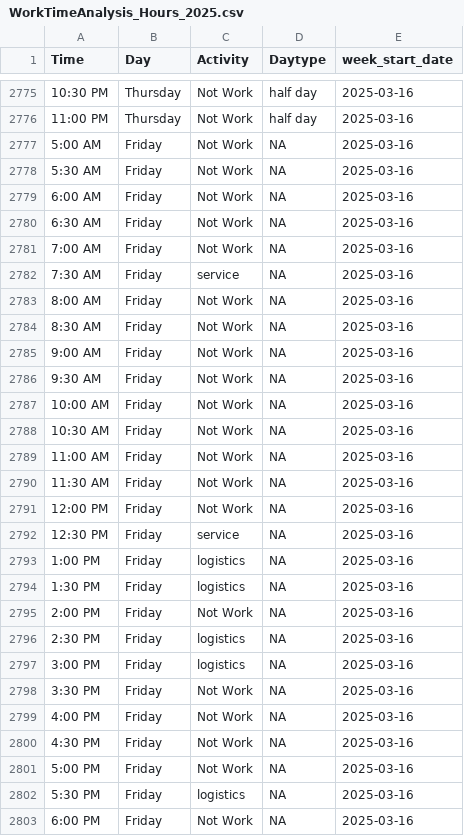
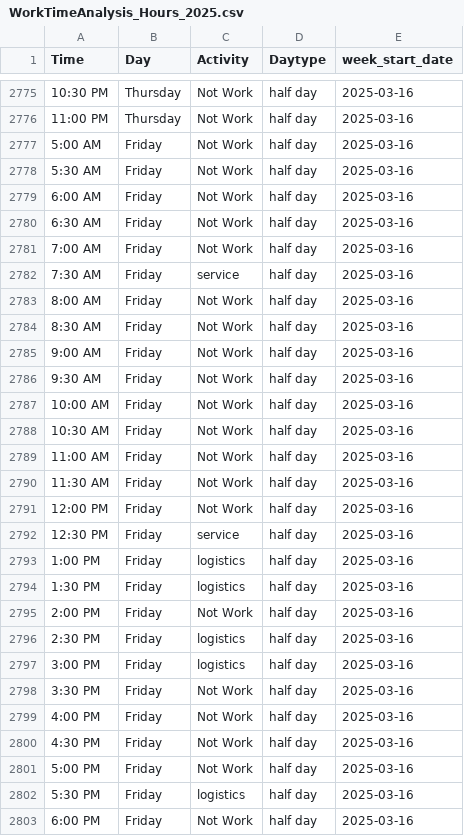
Before and after one commit to samzipper/SelfAnalysis, a CSV file: WorkTimeAnalysis_Hours_2025.csv, drawn as a sheet; only a part is shown, gaps mark what is left out; the diff covers the shown part only.

```diff
--- a/WorkTimeAnalysis_Hours_2025.csv
+++ b/WorkTimeAnalysis_Hours_2025.csv
@@ -2776,28 +2776,28 @@ Time,Day,Activity,Daytype,week_start_date
 11:00 PM,Thursday,Not Work,half day,2025-03-16
-5:00 AM,Friday,Not Work,NA,2025-03-16
-5:30 AM,Friday,Not Work,NA,2025-03-16
-6:00 AM,Friday,Not Work,NA,2025-03-16
-6:30 AM,Friday,Not Work,NA,2025-03-16
-7:00 AM,Friday,Not Work,NA,2025-03-16
-7:30 AM,Friday,service,NA,2025-03-16
-8:00 AM,Friday,Not Work,NA,2025-03-16
-8:30 AM,Friday,Not Work,NA,2025-03-16
-9:00 AM,Friday,Not Work,NA,2025-03-16
-9:30 AM,Friday,Not Work,NA,2025-03-16
-10:00 AM,Friday,Not Work,NA,2025-03-16
-10:30 AM,Friday,Not Work,NA,2025-03-16
-11:00 AM,Friday,Not Work,NA,2025-03-16
-11:30 AM,Friday,Not Work,NA,2025-03-16
-12:00 PM,Friday,Not Work,NA,2025-03-16
-12:30 PM,Friday,service,NA,2025-03-16
-1:00 PM,Friday,logistics,NA,2025-03-16
-1:30 PM,Friday,logistics,NA,2025-03-16
-2:00 PM,Friday,Not Work,NA,2025-03-16
-2:30 PM,Friday,logistics,NA,2025-03-16
-3:00 PM,Friday,logistics,NA,2025-03-16
-3:30 PM,Friday,Not Work,NA,2025-03-16
-4:00 PM,Friday,Not Work,NA,2025-03-16
-4:30 PM,Friday,Not Work,NA,2025-03-16
-5:00 PM,Friday,Not Work,NA,2025-03-16
-5:30 PM,Friday,logistics,NA,2025-03-16
-6:00 PM,Friday,Not Work,NA,2025-03-16
+5:00 AM,Friday,Not Work,half day,2025-03-16
+5:30 AM,Friday,Not Work,half day,2025-03-16
+6:00 AM,Friday,Not Work,half day,2025-03-16
+6:30 AM,Friday,Not Work,half day,2025-03-16
+7:00 AM,Friday,Not Work,half day,2025-03-16
+7:30 AM,Friday,service,half day,2025-03-16
+8:00 AM,Friday,Not Work,half day,2025-03-16
+8:30 AM,Friday,Not Work,half day,2025-03-16
+9:00 AM,Friday,Not Work,half day,2025-03-16
+9:30 AM,Friday,Not Work,half day,2025-03-16
+10:00 AM,Friday,Not Work,half day,2025-03-16
+10:30 AM,Friday,Not Work,half day,2025-03-16
+11:00 AM,Friday,Not Work,half day,2025-03-16
+11:30 AM,Friday,Not Work,half day,2025-03-16
+12:00 PM,Friday,Not Work,half day,2025-03-16
+12:30 PM,Friday,service,half day,2025-03-16
+1:00 PM,Friday,logistics,half day,2025-03-16
+1:30 PM,Friday,logistics,half day,2025-03-16
+2:00 PM,Friday,Not Work,half day,2025-03-16
+2:30 PM,Friday,logistics,half day,2025-03-16
+3:00 PM,Friday,logistics,half day,2025-03-16
+3:30 PM,Friday,Not Work,half day,2025-03-16
+4:00 PM,Friday,Not Work,half day,2025-03-16
+4:30 PM,Friday,Not Work,half day,2025-03-16
+5:00 PM,Friday,Not Work,half day,2025-03-16
+5:30 PM,Friday,logistics,half day,2025-03-16
+6:00 PM,Friday,Not Work,half day,2025-03-16
```
Also changed, not shown: 84 edited cells elsewhere in this file.
